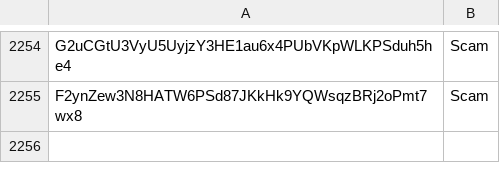
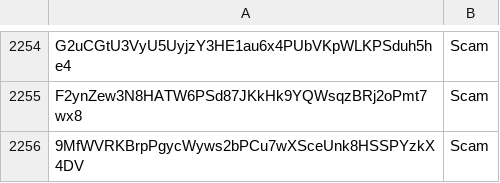
Before and after one commit to wavesplatform/WavesGUI, a CSV file: scam.csv, drawn as a sheet; only a part is shown, gaps mark what is left out.

Commit message:
Update scam.csv

```diff
--- a/scam.csv
+++ b/scam.csv
@@ -2255 +2255,2 @@ G2uCGtU3VyU5UyjzY3HE1au6x4PUbVKpWLKPSduh5he4,Scam
 F2ynZew3N8HATW6PSd87JKkHk9YQWsqzBRj2oPmt7wx8,Scam
+9MfWVRKBrpPgycWyws2bPCu7wXSceUnk8HSSPYzkX4DV,Scam
```
